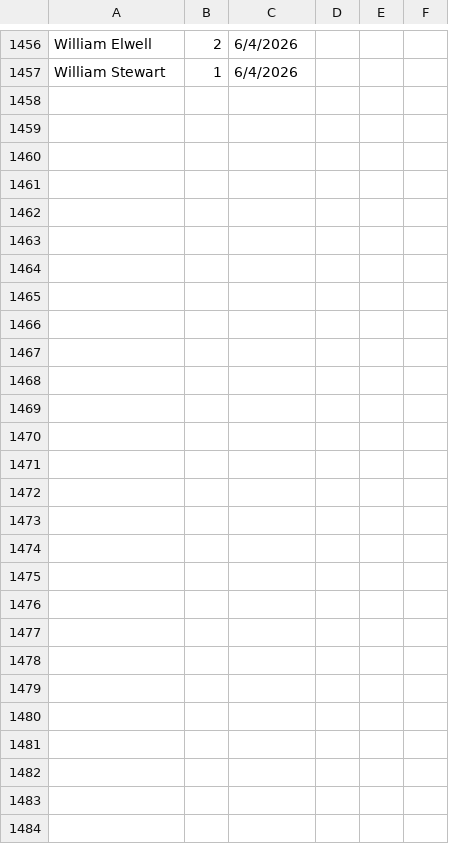
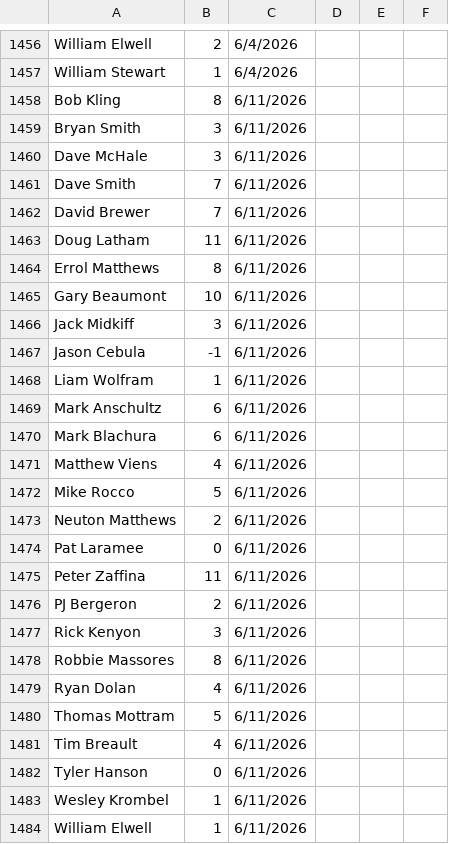
Before and after one commit to tylerjhanson/lufbery-disc-golf, a CSV file: src/data/handicap-tag-history.csv, drawn as a sheet; only a part is shown, gaps mark what is left out; the diff covers the shown part only; the diff names each change by its address in the sheet, - before the commit and + after, or states it on an @@ line.

```diff
--- a/src/data/handicap-tag-history.csv
+++ b/src/data/handicap-tag-history.csv
+row 1458: Bob Kling | 8 | 6/11/2026
+row 1459: Bryan Smith | 3 | 6/11/2026
+row 1460: Dave McHale | 3 | 6/11/2026
+row 1461: Dave Smith | 7 | 6/11/2026
+row 1462: David Brewer | 7 | 6/11/2026
+row 1463: Doug Latham | 11 | 6/11/2026
+row 1464: Errol Matthews | 8 | 6/11/2026
+row 1465: Gary Beaumont | 10 | 6/11/2026
+row 1466: Jack Midkiff | 3 | 6/11/2026
+row 1467: Jason Cebula | -1 | 6/11/2026
+row 1468: Liam Wolfram | 1 | 6/11/2026
+row 1469: Mark Anschultz | 6 | 6/11/2026
+row 1470: Mark Blachura | 6 | 6/11/2026
+row 1471: Matthew Viens | 4 | 6/11/2026
+row 1472: Mike Rocco | 5 | 6/11/2026
+row 1473: Neuton Matthews | 2 | 6/11/2026
+row 1474: Pat Laramee | 0 | 6/11/2026
+row 1475: Peter Zaffina | 11 | 6/11/2026
+row 1476: PJ Bergeron | 2 | 6/11/2026
+row 1477: Rick Kenyon | 3 | 6/11/2026
+row 1478: Robbie Massores | 8 | 6/11/2026
+row 1479: Ryan Dolan | 4 | 6/11/2026
+row 1480: Thomas Mottram | 5 | 6/11/2026
+row 1481: Tim Breault | 4 | 6/11/2026
+row 1482: Tyler Hanson | 0 | 6/11/2026
+row 1483: Wesley Krombel | 1 | 6/11/2026
+row 1484: William Elwell | 1 | 6/11/2026
```
Also changed, not shown: 78 edited cells elsewhere in this file, src/data/hcp.csv, src/data/wkres.csv.
